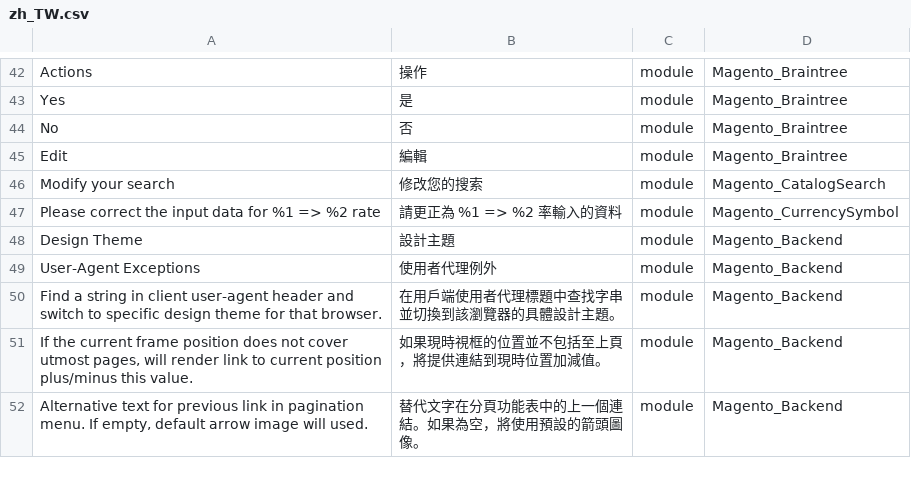
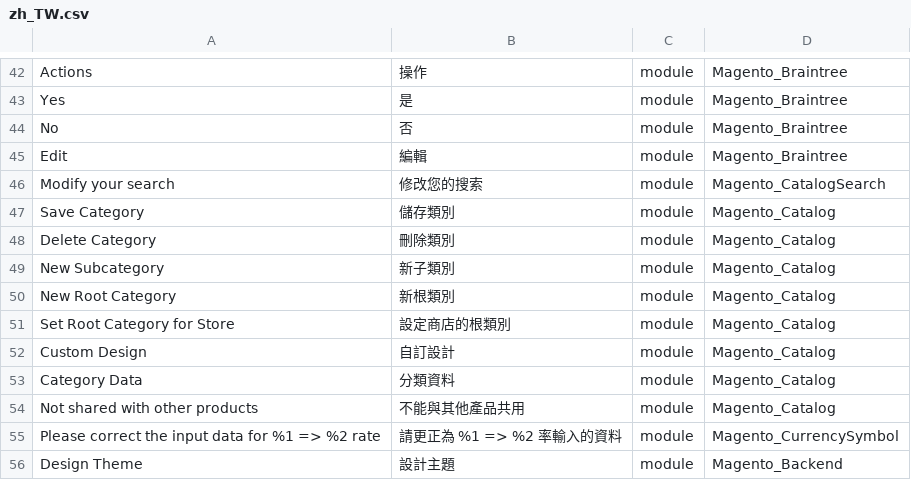
Before and after one commit to dotgotw/language_zh_tw, a CSV file: zh_TW.csv, drawn as a sheet; only a part is shown, gaps mark what is left out; the shorter side is filled out with more unchanged rows.

```diff
--- a/zh_TW.csv
+++ b/zh_TW.csv
@@ -46,2 +46,10 @@ Edit,編輯,module,Magento_Braintree
 "Modify your search",修改您的搜索,module,Magento_CatalogSearch
+"Save Category",儲存類別,module,Magento_Catalog
+"Delete Category",刪除類別,module,Magento_Catalog
+"New Subcategory",新子類別,module,Magento_Catalog
+"New Root Category",新根類別,module,Magento_Catalog
+"Set Root Category for Store",設定商店的根類別,module,Magento_Catalog
+"Custom Design",自訂設計,module,Magento_Catalog
+"Category Data",分類資料,module,Magento_Catalog
+"Not shared with other products",不能與其他產品共用,module,Magento_Catalog
 "Please correct the input data for %1 => %2 rate","請更正為 %1 => %2 率輸入的資料",module,Magento_CurrencySymbol
```
Also changed, not shown: 1 other file.
